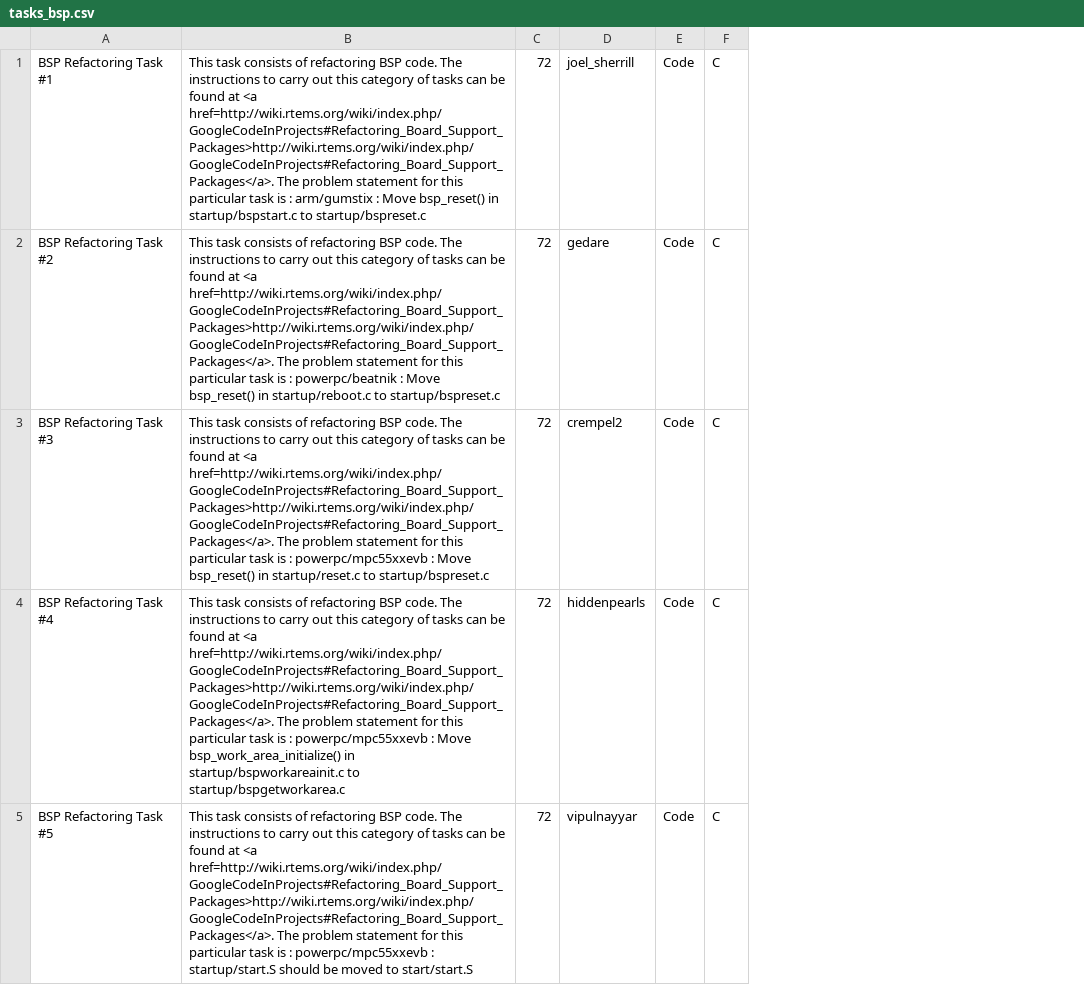
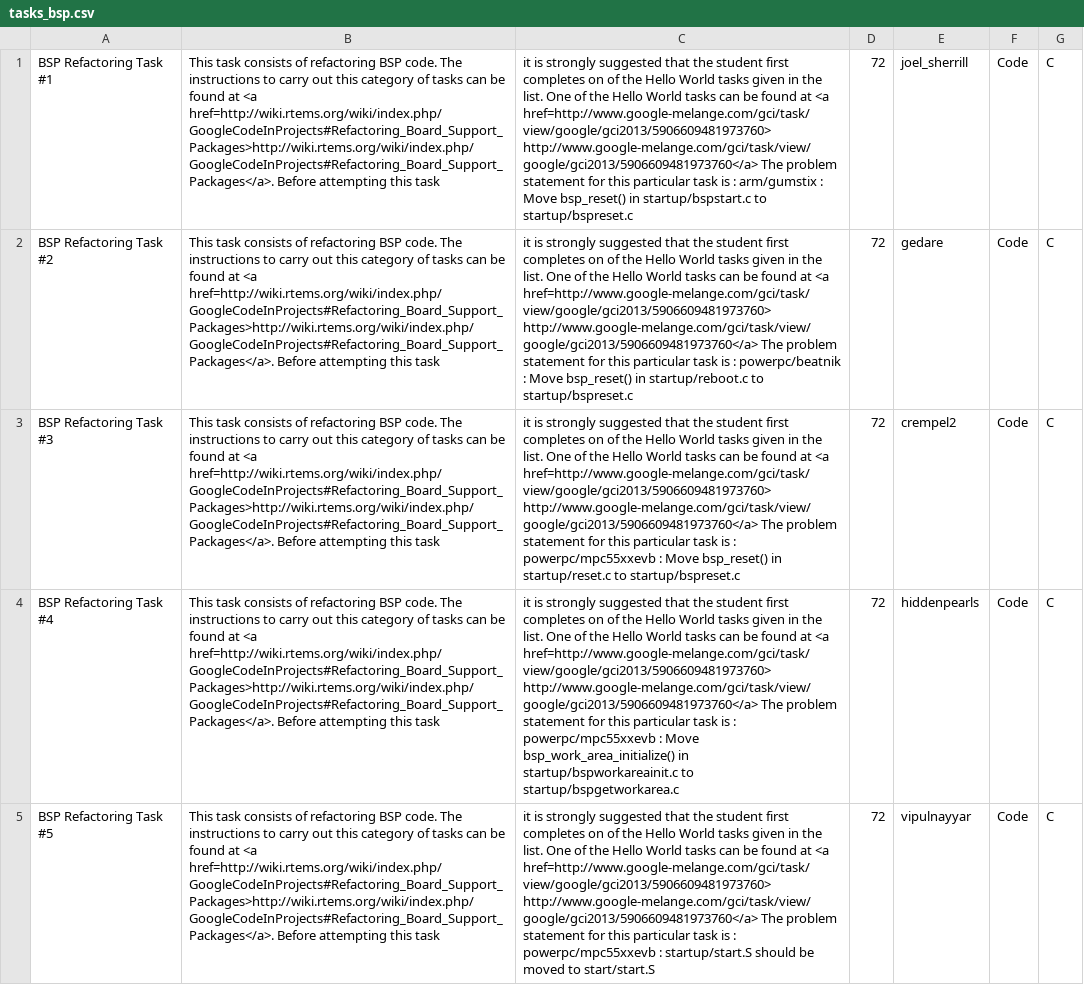
Before and after one commit to joelsherrill/gci_tasks, a CSV file: 2013/bsp_refactoring/tasks_bsp.csv, drawn as a sheet; removed rows and columns are numbered as before the commit, all else as after; the diff names each change by its address in the sheet, - before the commit and + after, or states it on an @@ line.

Commit message:
Added suggestions for completing Hello World tasks first.

```diff
--- a/2013/bsp_refactoring/tasks_bsp.csv
+++ b/2013/bsp_refactoring/tasks_bsp.csv
-column B, rows 1-5: This task consists of refactoring BSP code. The instructions to carry out this category of tasks can be found at <a href=http://wiki.rtems.org/wiki/index.php/GoogleCodeInProjects#Refactoring_Board_Support_Packages>http://wiki.rtems.org/wiki/index.php/GoogleCodeInProjects#Refactoring_Board_Support_Packages</a>. The problem statement for this particular task is : arm/gumstix : Move bsp_reset() in startup/bspstart.c to startup/bspreset.c | This task consists of refactoring BSP code. The instructions to carry out this category of tasks can be found at <a href=http://wiki.rtems.org/wiki/index.php/GoogleCodeInProjects#Refactoring_Board_Support_Packages>http://wiki.rtems.org/wiki/index.php/GoogleCodeInProjects#Refactoring_Board_Support_Packages</a>. The problem statement for this particular task is : powerpc/beatnik : Move bsp_reset() in startup/reboot.c to startup/bspreset.c | This task consists of refactoring BSP code. The instructions to carry out this category of tasks can be found at <a href=http://wiki.rtems.org/wiki/index.php/GoogleCodeInProjects#Refactoring_Board_Support_Packages>http://wiki.rtems.org/wiki/index.php/GoogleCodeInProjects#Refactoring_Board_Support_Packages</a>. The problem statement for this particular task is : powerpc/mpc55xxevb : Move bsp_reset() in startup/reset.c to startup/bspreset.c | This task consists of refactoring BSP code. The instructions to carry out this category of tasks can be found at <a href=http://wiki.rtems.org/wiki/index.php/GoogleCodeInProjects#Refactoring_Board_Support_Packages>http://wiki.rtems.org/wiki/index.php/GoogleCodeInProjects#Refactoring_Board_Support_Packages</a>. The problem statement for this particular task is : powerpc/mpc55xxevb : Move bsp_work_area_initialize() in startup/bspworkareainit.c to startup/bspgetworkarea.c | This task consists of refactoring BSP code. The instructions to carry out this category of tasks can be found at <a href=http://wiki.rtems.org/wiki/index.php/GoogleCodeInProjects#Refactoring_Board_Support_Packages>http://wiki.rtems.org/wiki/index.php/GoogleCodeInProjects#Refactoring_Board_Support_Packages</a>. The problem statement for this particular task is : powerpc/mpc55xxevb : startup/start.S should be moved to start/start.S
+column B, rows 1-5: all This task consists of refactoring BSP code. The instructions to carry out this category of tasks can be found at <a href=http://wiki.rtems.org/wiki/index.php/GoogleCodeInProjects#Refactoring_Board_Support_Packages>http://wiki.rtems.org/wiki/index.php/GoogleCodeInProjects#Refactoring_Board_Support_Packages</a>. Before attempting this task
+column C, rows 1-5: it is strongly suggested that the student first completes on of the Hello World tasks given in the list. One of the Hello World tasks can be found at <a href=http://www.google-melange.com/gci/task/view/google/gci2013/5906609481973760> http://www.google-melange.com/gci/task/view/google/gci2013/5906609481973760</a> The problem statement for this particular task is : arm/gumstix : Move bsp_reset() in startup/bspstart.c to startup/bspreset.c | it is strongly suggested that the student first completes on of the Hello World tasks given in the list. One of the Hello World tasks can be found at <a href=http://www.google-melange.com/gci/task/view/google/gci2013/5906609481973760> http://www.google-melange.com/gci/task/view/google/gci2013/5906609481973760</a> The problem statement for this particular task is : powerpc/beatnik : Move bsp_reset() in startup/reboot.c to startup/bspreset.c | it is strongly suggested that the student first completes on of the Hello World tasks given in the list. One of the Hello World tasks can be found at <a href=http://www.google-melange.com/gci/task/view/google/gci2013/5906609481973760> http://www.google-melange.com/gci/task/view/google/gci2013/5906609481973760</a> The problem statement for this particular task is : powerpc/mpc55xxevb : Move bsp_reset() in startup/reset.c to startup/bspreset.c | it is strongly suggested that the student first completes on of the Hello World tasks given in the list. One of the Hello World tasks can be found at <a href=http://www.google-melange.com/gci/task/view/google/gci2013/5906609481973760> http://www.google-melange.com/gci/task/view/google/gci2013/5906609481973760</a> The problem statement for this particular task is : powerpc/mpc55xxevb : Move bsp_work_area_initialize() in startup/bspworkareainit.c to startup/bspgetworkarea.c | it is strongly suggested that the student first completes on of the Hello World tasks given in the list. One of the Hello World tasks can be found at <a href=http://www.google-melange.com/gci/task/view/google/gci2013/5906609481973760> http://www.google-melange.com/gci/task/view/google/gci2013/5906609481973760</a> The problem statement for this particular task is : powerpc/mpc55xxevb : startup/start.S should be moved to start/start.S
```
Also changed, not shown: 1 other file.
